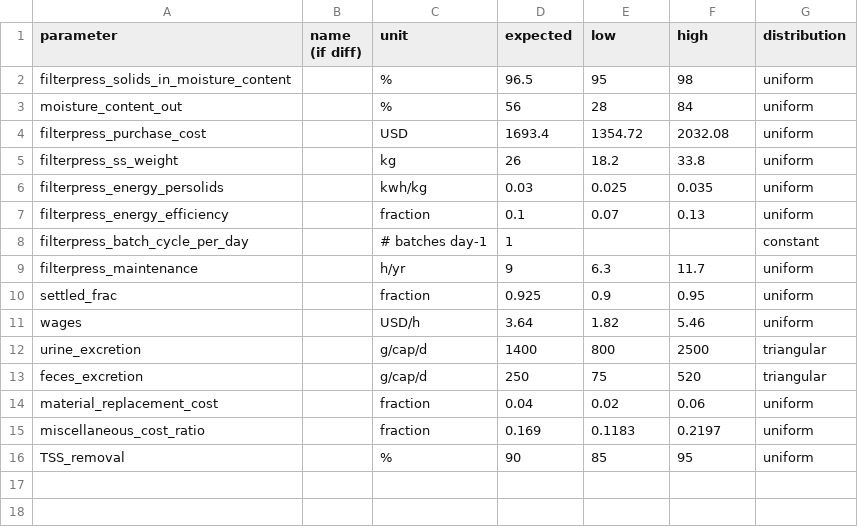
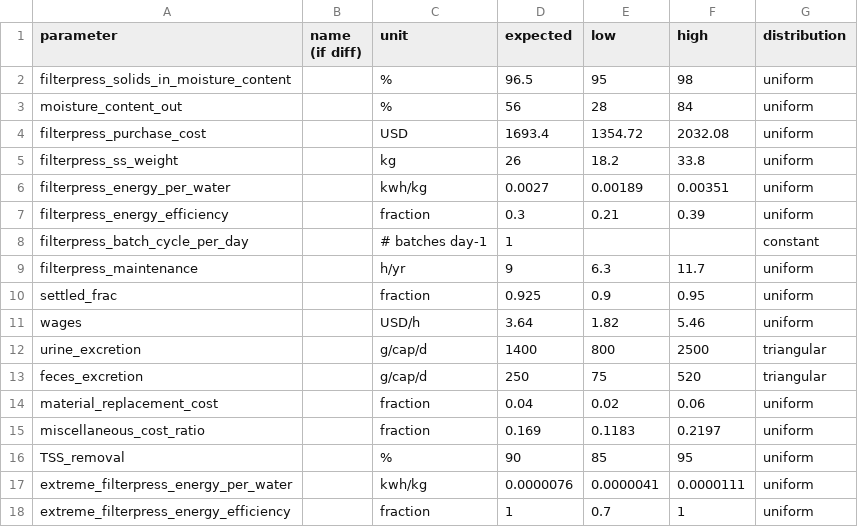
Before and after one commit to QSD-Group/QSDsan, a CSV file: qsdsan/data/sanunit_data/g2rt/_vr_filter_press.csv, drawn as a sheet.

```diff
--- a/qsdsan/data/sanunit_data/g2rt/_vr_filter_press.csv
+++ b/qsdsan/data/sanunit_data/g2rt/_vr_filter_press.csv
@@ -5,4 +5,4 @@ filterpress_purchase_cost,,USD,1693.4,1354.72,2032.08,uniform
 filterpress_ss_weight,,kg,26,18.2,33.8,uniform
-filterpress_energy_persolids,,kwh/kg,0.03,0.025,0.035,uniform
-filterpress_energy_efficiency,,fraction,0.1,0.07,0.13,uniform
+filterpress_energy_per_water,,kwh/kg,0.0027,0.00189,0.00351,uniform
+filterpress_energy_efficiency,,fraction,0.3,0.21,0.39,uniform
 filterpress_batch_cycle_per_day,,# batches day-1,1,,,constant
@@ -16 +16,3 @@ miscellaneous_cost_ratio,,fraction,0.169,0.1183,0.2197,uniform
 TSS_removal,,%,90,85,95,uniform
+extreme_filterpress_energy_per_water,,kwh/kg,0.0000076,0.0000041,0.0000111,uniform
+extreme_filterpress_energy_efficiency,,fraction,1,0.7,1,uniform
```
Also changed, not shown: qsdsan/data/sanunit_data/g2rt/_g2rt_reverse_osmosis.csv, qsdsan/data/sanunit_data/g2rt/_g2rt_ultrafiltration.csv, 8 other files.
